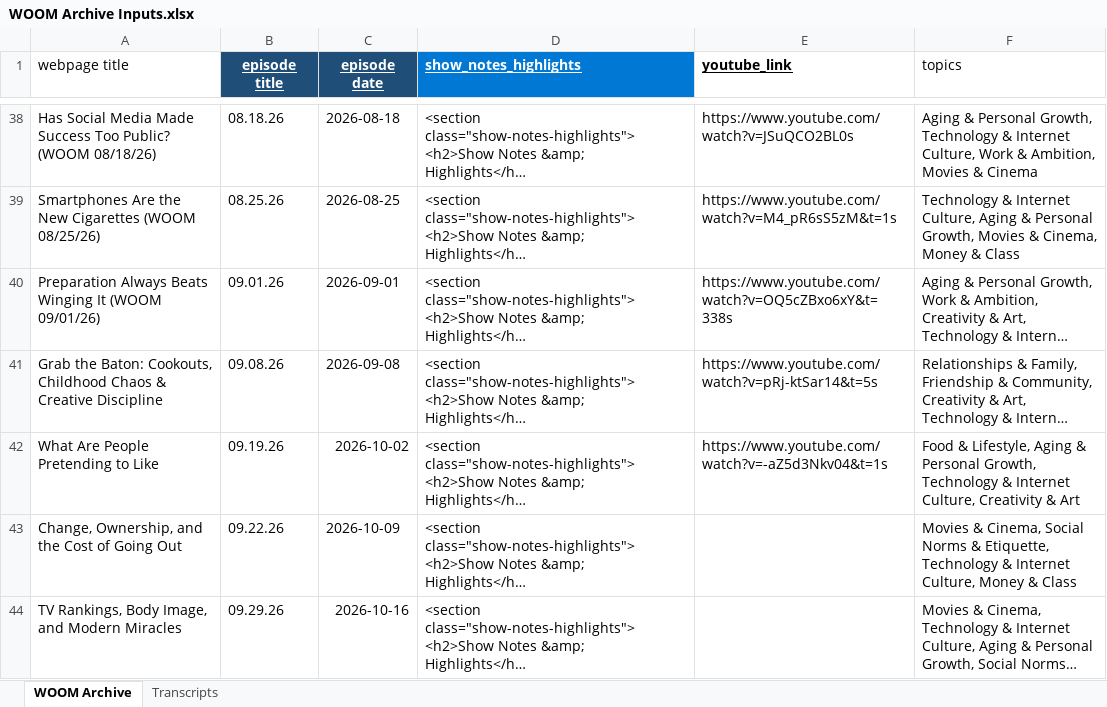
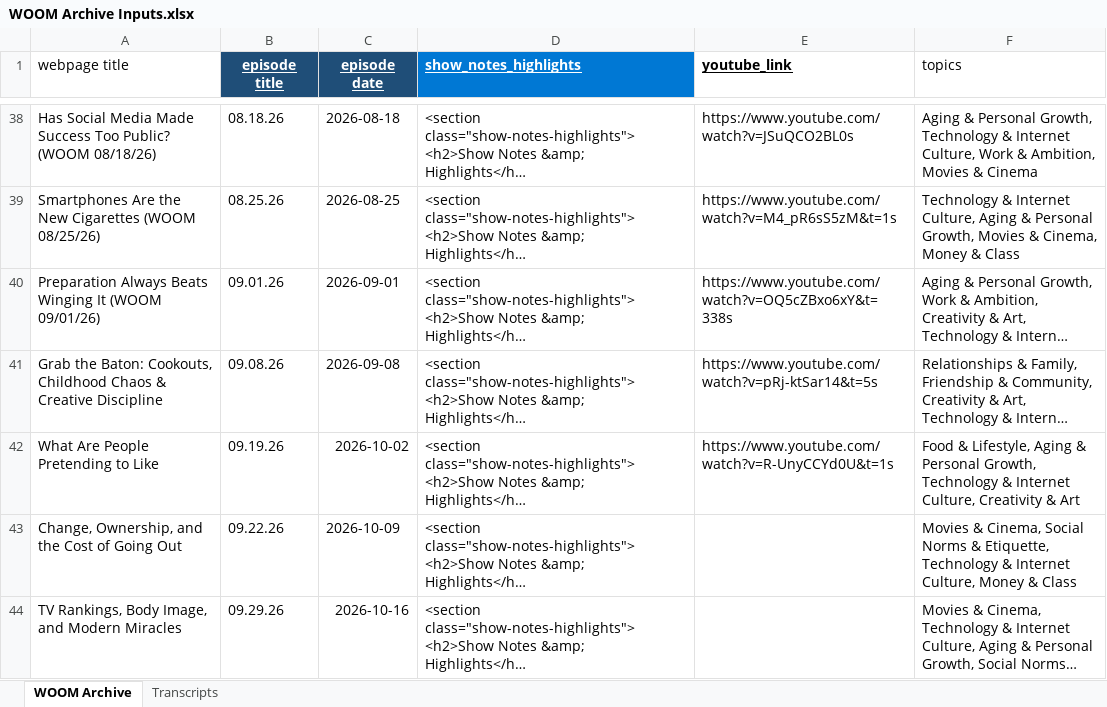
Before and after one commit to dariuscthomas-dotcom/Outthetrunkpodcast, an Excel workbook: WOOM Archive Inputs.xlsx, sheet WOOM Archive, drawn as a sheet; only a part is shown, gaps mark what is left out; long unchanged cells end in …; values as stored, in another font and other column widths than the file's, no borders; the diff names each change by its address in the sheet, - before the commit and + after, or states it on an @@ line.

Commit message:
Update site layout, host hierarchy, and archives

```diff
--- a/WOOM Archive Inputs.xlsx (sheet WOOM Archive)
+++ b/WOOM Archive Inputs.xlsx (sheet WOOM Archive)
-E42 (youtube_link): https://www.youtube.com/watch?v=-aZ5d3Nkv04&t=1s
+E42 (youtube_link): https://www.youtube.com/watch?v=R-UnyCCYd0U&t=1s
```
Also changed, not shown: 1 other file.
